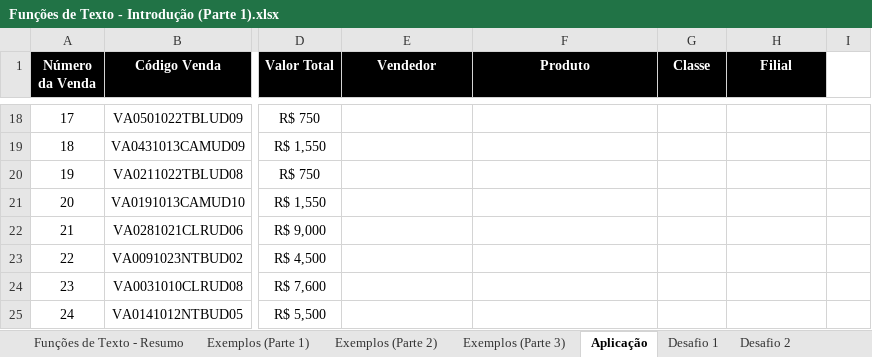
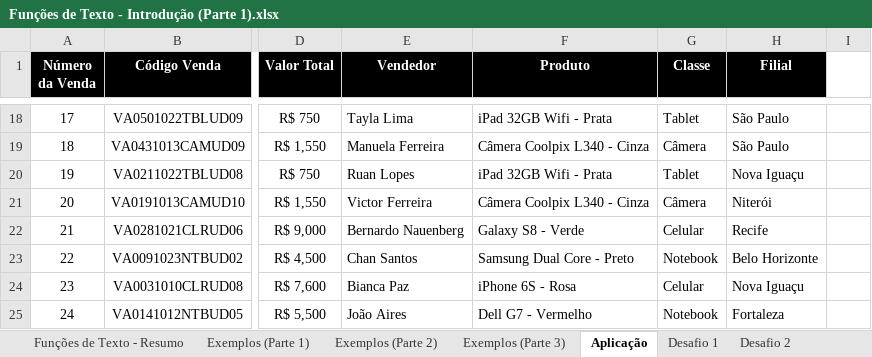
Before and after one commit to dePinhoPaulo/Especializacao-em-Analise-de-Dados, an Excel workbook: 13. Funções de Texto/Funções de Texto - Introdução (Parte 1).xlsx, sheet Aplicação, drawn as a sheet; only a part is shown, gaps mark what is left out; values as stored, in another font and other column widths than the file's, no borders; the diff covers the shown part only; the diff names each change by its address in the sheet, - before the commit and + after, or states it on an @@ line.

```diff
--- a/13. Funções de Texto/Funções de Texto - Introdução (Parte 1).xlsx (sheet Aplicação)
+++ b/13. Funções de Texto/Funções de Texto - Introdução (Parte 1).xlsx (sheet Aplicação)
-E18 (Vendedor): (empty)
+E18 (Vendedor): Tayla Lima
-F18 (Produto): (empty)
+F18 (Produto): iPad 32GB Wifi - Prata
-G18 (Classe): (empty)
+G18 (Classe): Tablet
-H18:H19 (Filial): (empty)
+H18:H19 (Filial): São Paulo
-E19 (Vendedor): (empty)
+E19 (Vendedor): Manuela Ferreira
-F19 (Produto): (empty)
+F19 (Produto): Câmera Coolpix L340 - Cinza
-G19 (Classe): (empty)
+G19 (Classe): Câmera
-E20 (Vendedor): (empty)
+E20 (Vendedor): Ruan Lopes
-F20 (Produto): (empty)
+F20 (Produto): iPad 32GB Wifi - Prata
-G20 (Classe): (empty)
+G20 (Classe): Tablet
-H20 (Filial): (empty)
+H20 (Filial): Nova Iguaçu
-E21 (Vendedor): (empty)
+E21 (Vendedor): Victor Ferreira
-F21 (Produto): (empty)
+F21 (Produto): Câmera Coolpix L340 - Cinza
-G21 (Classe): (empty)
+G21 (Classe): Câmera
-H21 (Filial): (empty)
+H21 (Filial): Niterói
-E22 (Vendedor): (empty)
+E22 (Vendedor): Bernardo Nauenberg
-F22 (Produto): (empty)
+F22 (Produto): Galaxy S8 - Verde
-G22 (Classe): (empty)
+G22 (Classe): Celular
-H22 (Filial): (empty)
+H22 (Filial): Recife
-E23 (Vendedor): (empty)
+E23 (Vendedor): Chan Santos
-F23 (Produto): (empty)
+F23 (Produto): Samsung Dual Core - Preto
-G23 (Classe): (empty)
+G23 (Classe): Notebook
-H23 (Filial): (empty)
+H23 (Filial): Belo Horizonte
-E24 (Vendedor): (empty)
+E24 (Vendedor): Bianca Paz
-F24 (Produto): (empty)
+F24 (Produto): iPhone 6S - Rosa
-G24 (Classe): (empty)
+G24 (Classe): Celular
-H24 (Filial): (empty)
+H24 (Filial): Nova Iguaçu
-E25 (Vendedor): (empty)
+E25 (Vendedor): João Aires
-F25 (Produto): (empty)
+F25 (Produto): Dell G7 - Vermelho
-G25 (Classe): (empty)
+G25 (Classe): Notebook
-H25 (Filial): (empty)
+H25 (Filial): Fortaleza
```
Also changed, not shown: 964 edited cells elsewhere in this sheet, sheet Desafio 1, hidden cells, 1 other file.
